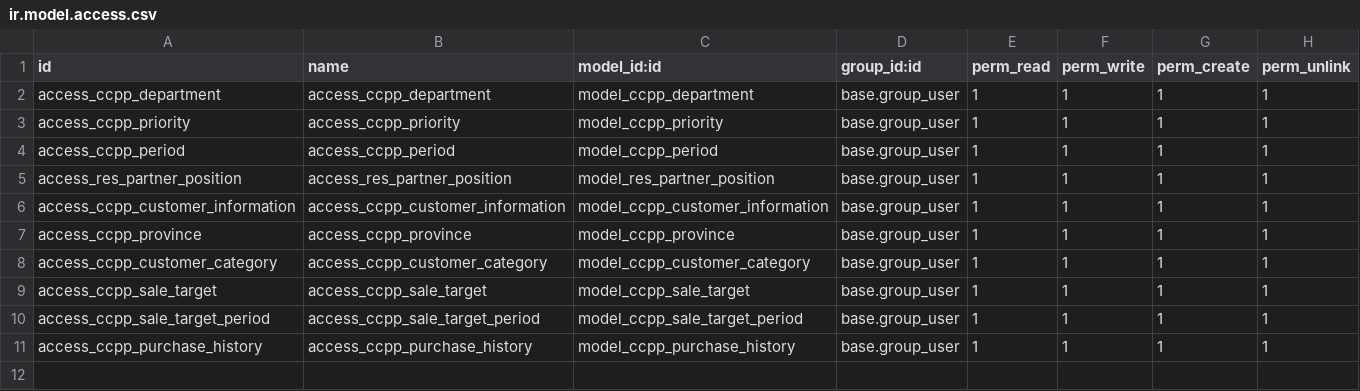
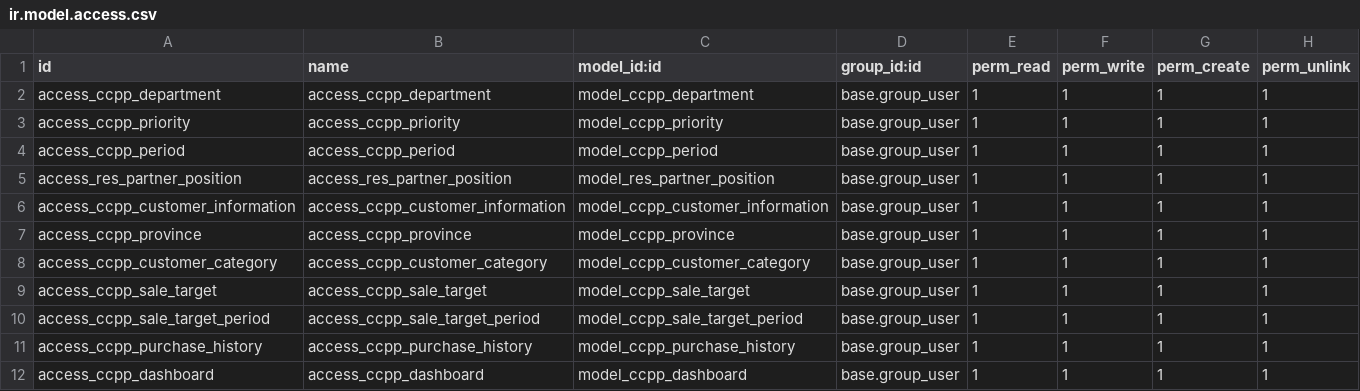
Before and after one commit to CHanuwat/ccpp, a CSV file: security/ir.model.access.csv, drawn as a sheet.

Commit message:
commit after user review 2.1

```diff
--- a/security/ir.model.access.csv
+++ b/security/ir.model.access.csv
@@ -11 +11,2 @@ access_ccpp_sale_target_period,access_ccpp_sale_target_period,model_ccpp_sale_ta
 access_ccpp_purchase_history,access_ccpp_purchase_history,model_ccpp_purchase_history,base.group_user,1,1,1,1
+access_ccpp_dashboard,access_ccpp_dashboard,model_ccpp_dashboard,base.group_user,1,1,1,1
```
Also changed, not shown: 7 other files.
